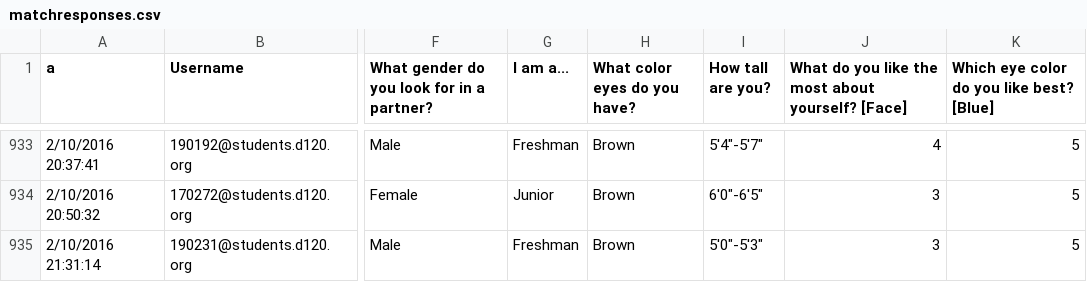
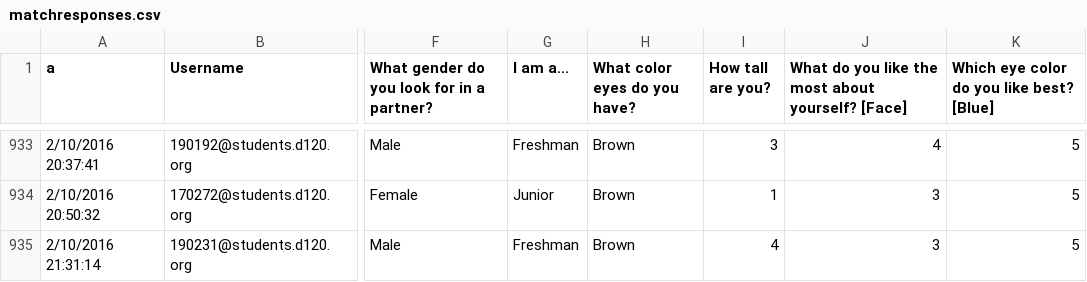
Before and after one commit to MHSByteClub/mhsbyteclub.github.io, a CSV file: matchresponses.csv, drawn as a sheet; only a part is shown, gaps mark what is left out; the diff covers the shown part only; the diff names each change by its address in the sheet, - before the commit and + after, or states it on an @@ line.

```diff
--- a/matchresponses.csv
+++ b/matchresponses.csv
-I933 (How tall are you?): 5'4"-5'7"
+I933 (How tall are you?): 3
-I934 (How tall are you?): 6'0"-6'5"
+I934 (How tall are you?): 1
-I935 (How tall are you?): 5'0"-5'3"
+I935 (How tall are you?): 4
```
Also changed, not shown: 1 added row and 75 edited cells elsewhere in this file.
